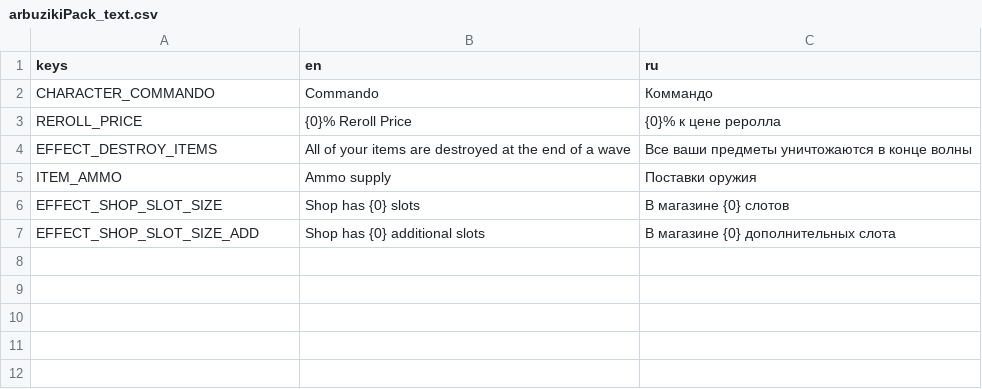
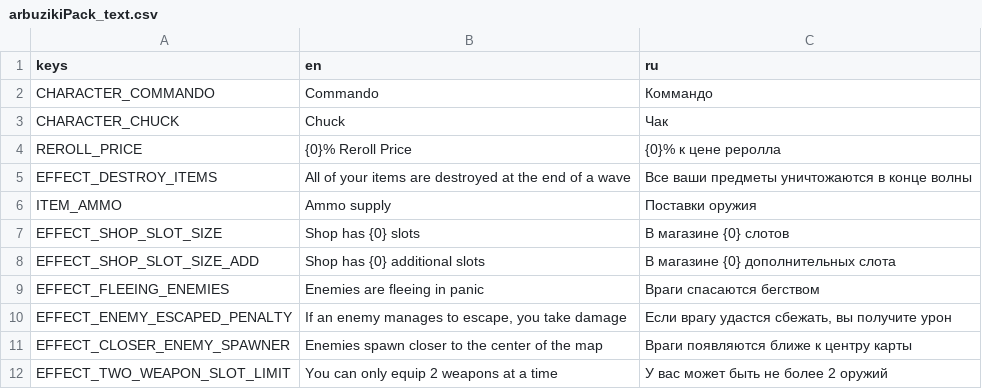
Before and after one commit to arbuziki/brotato-mods, a CSV file: mods-unpacked/arbuziki-ArbuzikiPack/translations/arbuzikiPack_text.csv, drawn as a sheet; the diff names each change by its address in the sheet, - before the commit and + after, or states it on an @@ line.

Commit message:
chuck

```diff
--- a/mods-unpacked/arbuziki-ArbuzikiPack/translations/arbuzikiPack_text.csv
+++ b/mods-unpacked/arbuziki-ArbuzikiPack/translations/arbuzikiPack_text.csv
+row 3: CHARACTER_CHUCK | Chuck | Чак
+row 9: EFFECT_FLEEING_ENEMIES | Enemies are fleeing in panic | Враги спасаются бегством
+row 10: EFFECT_ENEMY_ESCAPED_PENALTY | If an enemy manages to escape, you take damage | Если врагу удастся сбежать, вы получите урон
+row 11: EFFECT_CLOSER_ENEMY_SPAWNER | Enemies spawn closer to the center of the map | Враги появляются ближе к центру карты
+row 12: EFFECT_TWO_WEAPON_SLOT_LIMIT | You can only equip 2 weapons at a time | У вас может быть не более 2 оружий
```
Also changed, not shown: 39 other files.
